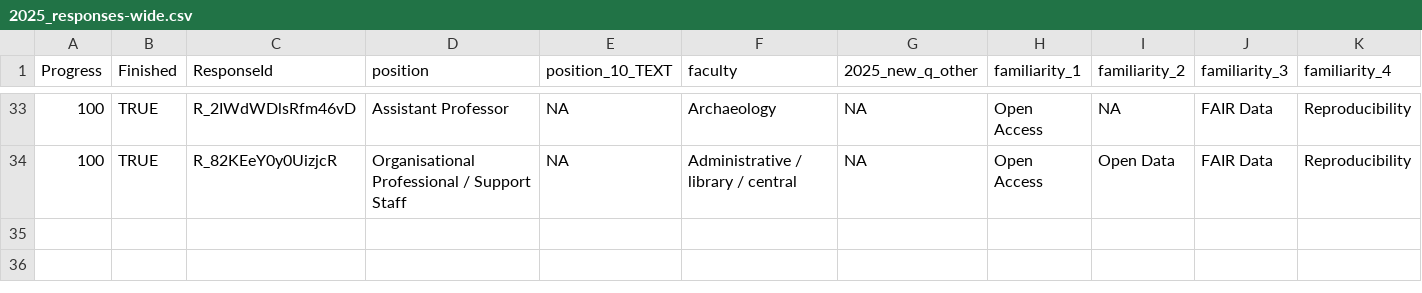
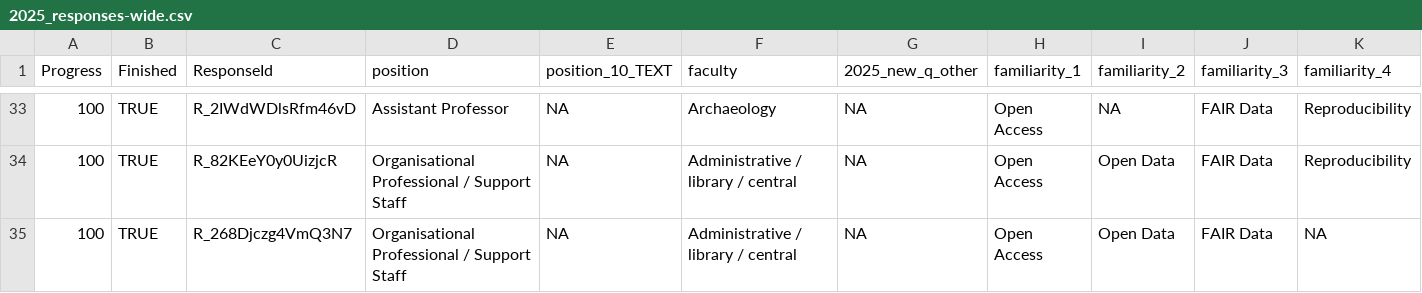
Before and after one commit to bbartholdy/os-survey-unileiden, a CSV file: data/2025_responses-wide.csv, drawn as a sheet; only a part is shown, gaps mark what is left out; rows hold the shown columns only; the diff names each change by its address in the sheet, - before the commit and + after, or states it on an @@ line.

Commit message:
update responses

```diff
--- a/data/2025_responses-wide.csv
+++ b/data/2025_responses-wide.csv
+row 35: 100 | TRUE | R_268Djczg4VmQ3N7 | Organisational Professional / Support Staff | NA | Administrative / library / central | NA | Open Access | Open Data | FAIR Data | NA
```
